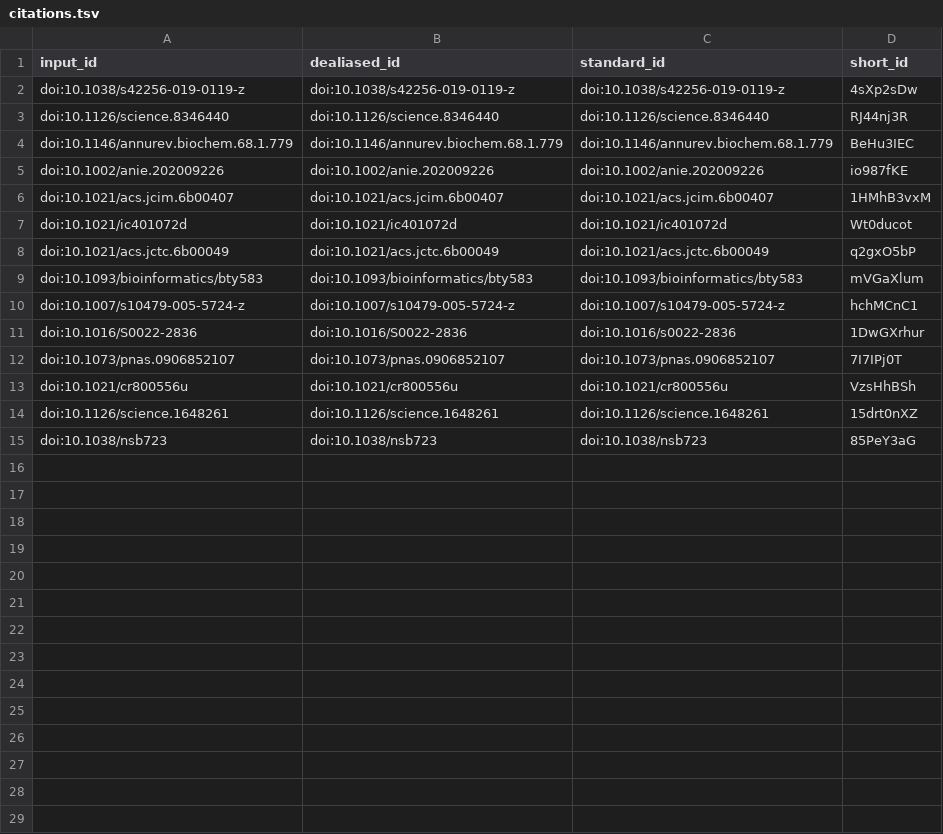
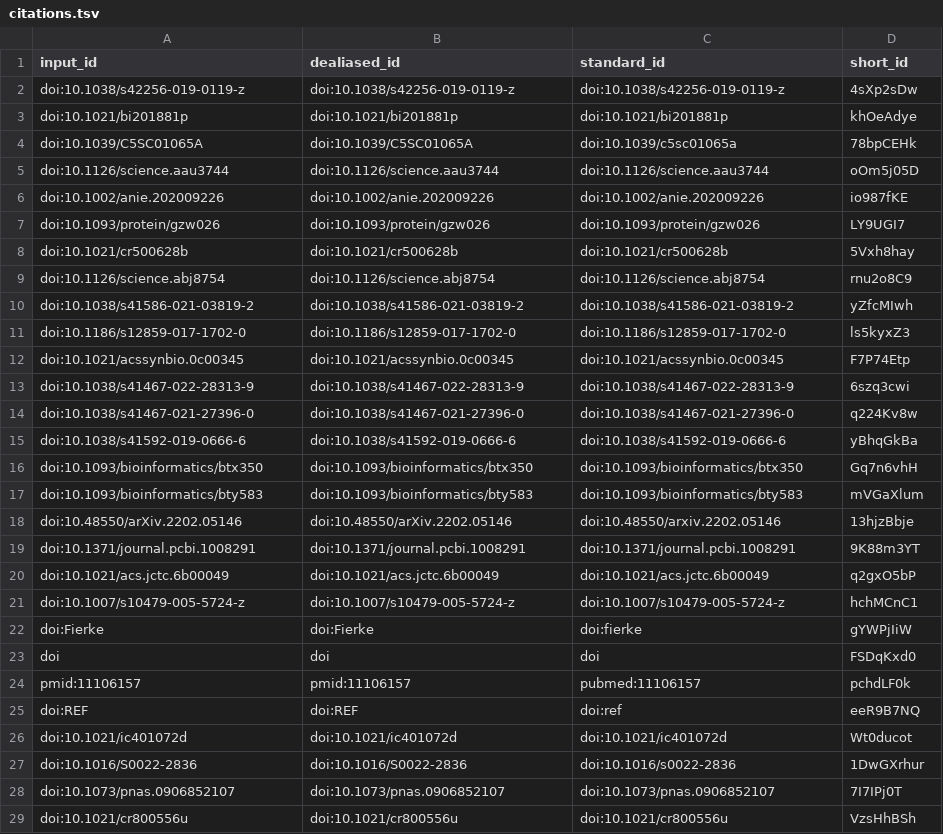
Before and after one commit to lcbc-epfl/metal-site-prediction, a TSV file: paper/output/citations.tsv, drawn as a sheet; only a part is shown; the shorter side is filled out with more unchanged rows; removed rows and columns are numbered as before the commit, all else as after; the diff names each change by its address in the sheet, - before the commit and + after, or states it on an @@ line.

```diff
--- a/paper/output/citations.tsv
+++ b/paper/output/citations.tsv
@@ row 3 moved to row 30: doi:10.1126/science.8346440 @@
-row 4: doi:10.1146/annurev.biochem.68.1.779 | doi:10.1146/annurev.biochem.68.1.779 | doi:10.1146/annurev.biochem.68.1.779 | BeHu3IEC
+row 3: doi:10.1021/bi201881p | doi:10.1021/bi201881p | doi:10.1021/bi201881p | khOeAdye
+row 4: doi:10.1039/C5SC01065A | doi:10.1039/C5SC01065A | doi:10.1039/c5sc01065a | 78bpCEHk
+row 5: doi:10.1126/science.aau3744 | doi:10.1126/science.aau3744 | doi:10.1126/science.aau3744 | oOm5j05D
-row 6: doi:10.1021/acs.jcim.6b00407 | doi:10.1021/acs.jcim.6b00407 | doi:10.1021/acs.jcim.6b00407 | 1HMhB3vxM
+row 7: doi:10.1093/protein/gzw026 | doi:10.1093/protein/gzw026 | doi:10.1093/protein/gzw026 | LY9UGI7
+row 8: doi:10.1021/cr500628b | doi:10.1021/cr500628b | doi:10.1021/cr500628b | 5Vxh8hay
+row 9: doi:10.1126/science.abj8754 | doi:10.1126/science.abj8754 | doi:10.1126/science.abj8754 | rnu2o8C9
+row 10: doi:10.1038/s41586-021-03819-2 | doi:10.1038/s41586-021-03819-2 | doi:10.1038/s41586-021-03819-2 | yZfcMIwh
+row 11: doi:10.1186/s12859-017-1702-0 | doi:10.1186/s12859-017-1702-0 | doi:10.1186/s12859-017-1702-0 | ls5kyxZ3
+row 12: doi:10.1021/acssynbio.0c00345 | doi:10.1021/acssynbio.0c00345 | doi:10.1021/acssynbio.0c00345 | F7P74Etp
+row 13: doi:10.1038/s41467-022-28313-9 | doi:10.1038/s41467-022-28313-9 | doi:10.1038/s41467-022-28313-9 | 6szq3cwi
+row 14: doi:10.1038/s41467-021-27396-0 | doi:10.1038/s41467-021-27396-0 | doi:10.1038/s41467-021-27396-0 | q224Kv8w
+row 15: doi:10.1038/s41592-019-0666-6 | doi:10.1038/s41592-019-0666-6 | doi:10.1038/s41592-019-0666-6 | yBhqGkBa
+row 16: doi:10.1093/bioinformatics/btx350 | doi:10.1093/bioinformatics/btx350 | doi:10.1093/bioinformatics/btx350 | Gq7n6vhH
@@ row 9 moved to row 17: doi:10.1093/bioinformatics/bty583 @@
+row 18: doi:10.48550/arXiv.2202.05146 | doi:10.48550/arXiv.2202.05146 | doi:10.48550/arxiv.2202.05146 | 13hjzBbje
+row 19: doi:10.1371/journal.pcbi.1008291 | doi:10.1371/journal.pcbi.1008291 | doi:10.1371/journal.pcbi.1008291 | 9K88m3YT
@@ row 8 moved to row 20: doi:10.1021/acs.jctc.6b00049 @@
@@ row 10 moved to row 21: doi:10.1007/s10479-005-5724-z @@
+row 22: doi:Fierke | doi:Fierke | doi:fierke | gYWPjIiW
+row 23: doi | doi | doi | FSDqKxd0
+row 24: pmid:11106157 | pmid:11106157 | pubmed:11106157 | pchdLF0k
+row 25: doi:REF | doi:REF | doi:ref | eeR9B7NQ
```
Also changed, not shown: 13 other files.
